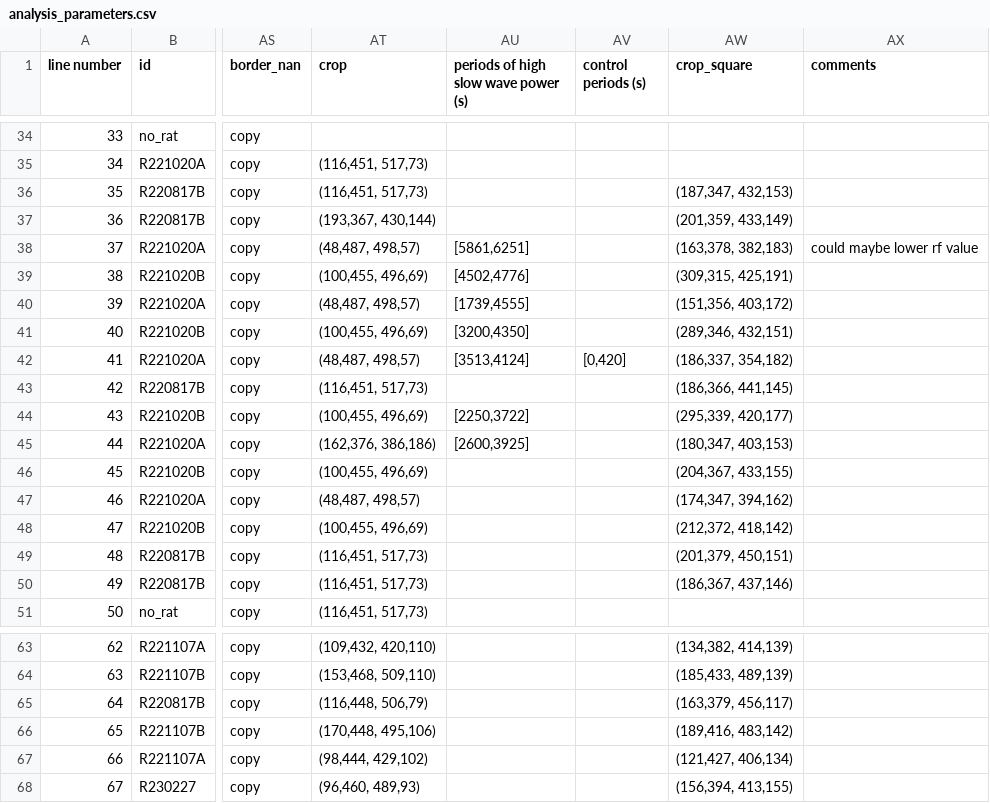
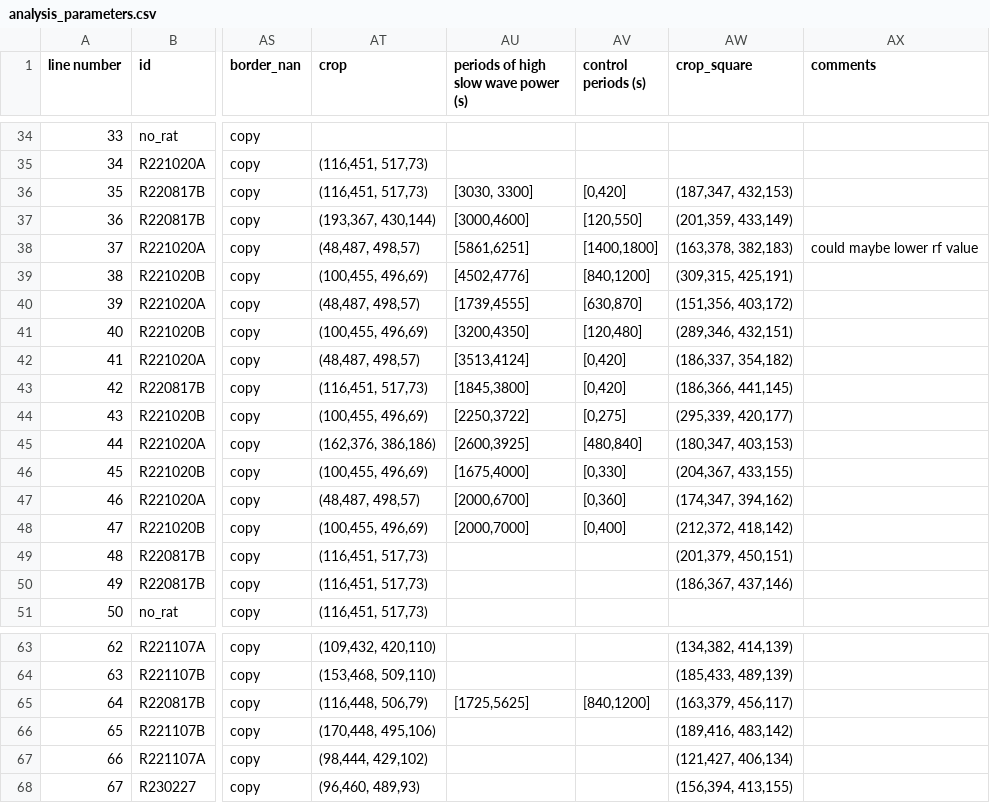
Before and after one commit to reedpen/ace, a CSV file: analysis_parameters.csv, drawn as a sheet; only a part is shown, gaps mark what is left out; the diff names each change by its address in the sheet, - before the commit and + after, or states it on an @@ line.

Commit message:
high slow wave power and baselines for 17B, 20A, 20B

```diff
--- a/analysis_parameters.csv
+++ b/analysis_parameters.csv
-AU36: (empty)
+AU36: [3030, 3300]
-AV36 (control periods (s)): (empty)
+AV36 (control periods (s)): [0,420]
-AU37: (empty)
+AU37: [3000,4600]
-AV37 (control periods (s)): (empty)
+AV37 (control periods (s)): [120,550]
-AV38 (control periods (s)): (empty)
+AV38 (control periods (s)): [1400,1800]
-AV39 (control periods (s)): (empty)
+AV39 (control periods (s)): [840,1200]
-AV40 (control periods (s)): (empty)
+AV40 (control periods (s)): [630,870]
-AV41 (control periods (s)): (empty)
+AV41 (control periods (s)): [120,480]
-AU43: (empty)
+AU43: [1845,3800]
-AV43 (control periods (s)): (empty)
+AV43 (control periods (s)): [0,420]
-AV44 (control periods (s)): (empty)
+AV44 (control periods (s)): [0,275]
-AV45 (control periods (s)): (empty)
+AV45 (control periods (s)): [480,840]
-AU46: (empty)
+AU46: [1675,4000]
-AV46 (control periods (s)): (empty)
+AV46 (control periods (s)): [0,330]
-AU47: (empty)
+AU47: [2000,6700]
-AV47 (control periods (s)): (empty)
+AV47 (control periods (s)): [0,360]
-AU48: (empty)
+AU48: [2000,7000]
-AV48 (control periods (s)): (empty)
+AV48 (control periods (s)): [0,400]
-AU65: (empty)
+AU65: [1725,5625]
-AV65 (control periods (s)): (empty)
+AV65 (control periods (s)): [840,1200]
```
